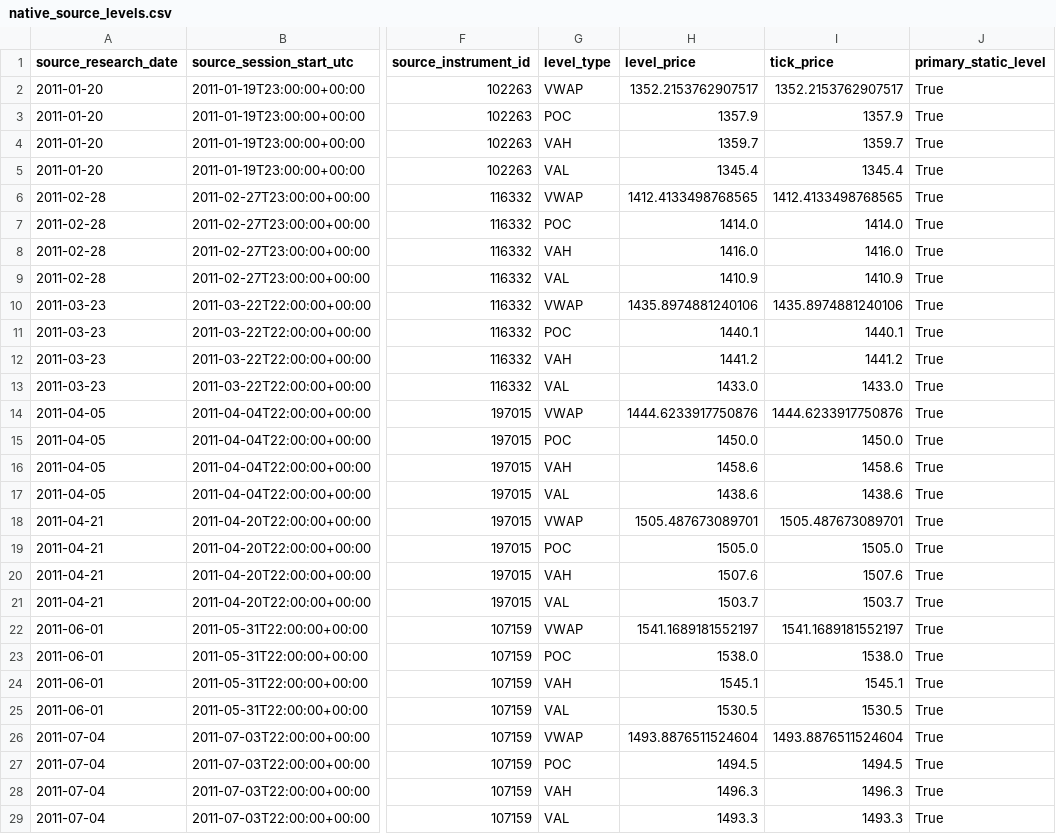
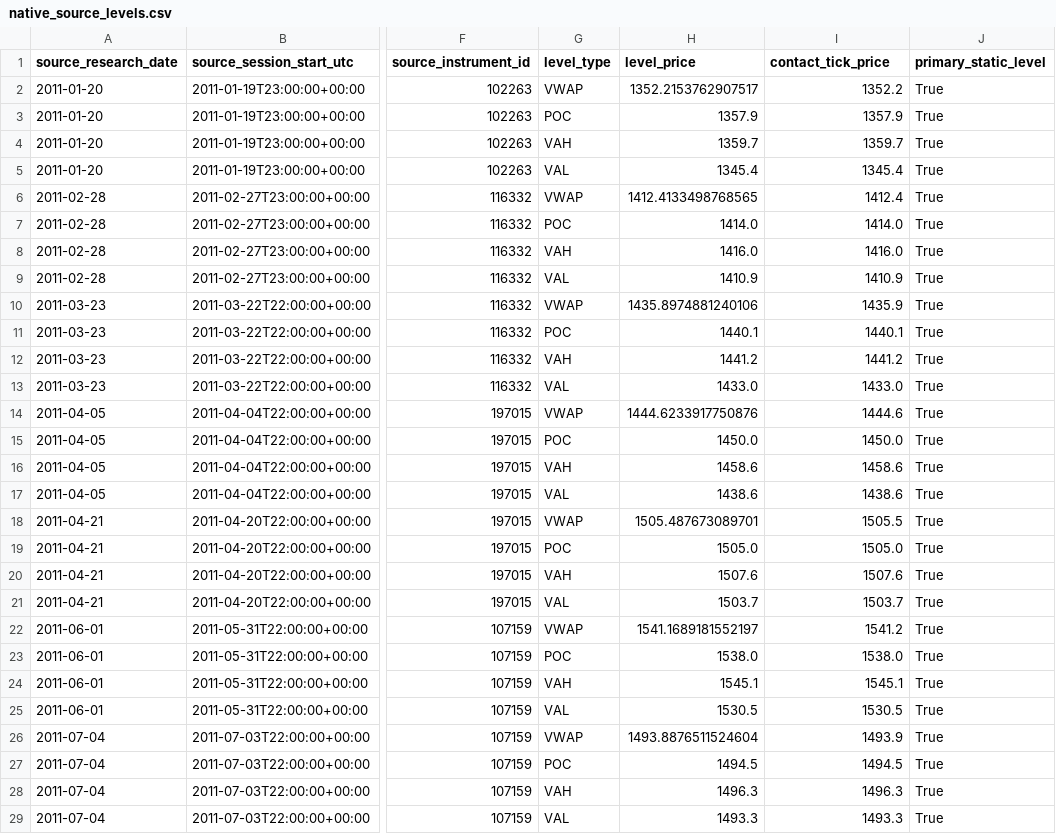
Before and after one commit to iagency971/twilio-voice-gateway, a CSV file: xau-final-results/comex_dev_rank1_native_source_levels_v1/native_source_levels.csv, drawn as a sheet; only a part is shown, gaps mark what is left out; the diff covers the shown part only; the diff names each change by its address in the sheet, - before the commit and + after, or states it on an @@ line.

```diff
--- a/xau-final-results/comex_dev_rank1_native_source_levels_v1/native_source_levels.csv
+++ b/xau-final-results/comex_dev_rank1_native_source_levels_v1/native_source_levels.csv
-I1: tick_price
+I1: contact_tick_price
-I2 (contact_tick_price): 1352.2153762907517
+I2 (contact_tick_price): 1352.2
-I6 (contact_tick_price): 1412.4133498768565
+I6 (contact_tick_price): 1412.4
-I10 (contact_tick_price): 1435.8974881240106
+I10 (contact_tick_price): 1435.9
-I14 (contact_tick_price): 1444.6233917750876
+I14 (contact_tick_price): 1444.6
-I18 (contact_tick_price): 1505.487673089701
+I18 (contact_tick_price): 1505.5
-I22 (contact_tick_price): 1541.1689181552197
+I22 (contact_tick_price): 1541.2
-I26 (contact_tick_price): 1493.8876511524604
+I26 (contact_tick_price): 1493.9
```
Also changed, not shown: 85 edited cells elsewhere in this file.
